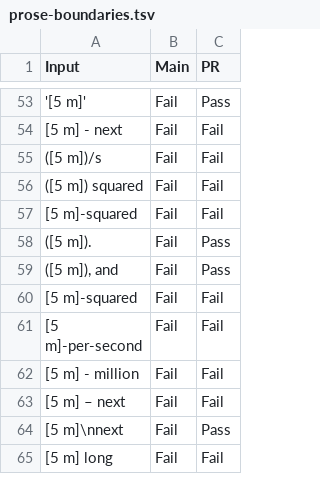
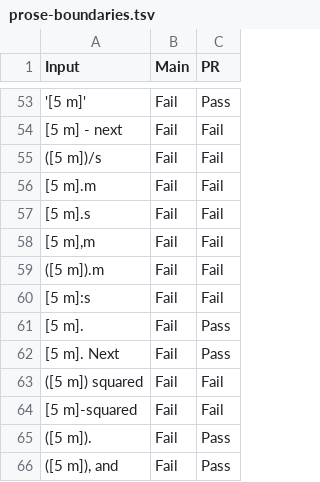
Before and after one commit to Cashara-io/eunomia, a TSV file: backend/src/views/ui/prose-boundaries.tsv, drawn as a sheet; only a part is shown, gaps mark what is left out; the shorter side is filled out with more unchanged rows; the diff names each change by its address in the sheet, - before the commit and + after, or states it on an @@ line.

Commit message:
Chat prose: nothing may attach after a custom-unit binding
5 m.m passed because a full stop was accepted without looking further.
Punctuation now ends the clause only when whitespace or the end follows.
Closers alone must end the line.

```diff
--- a/backend/src/views/ui/prose-boundaries.tsv
+++ b/backend/src/views/ui/prose-boundaries.tsv
+row 56: [5 m].m | Fail | Fail
+row 57: [5 m].s | Fail | Fail
+row 58: [5 m],m | Fail | Fail
+row 59: ([5 m]).m | Fail | Fail
+row 60: [5 m]:s | Fail | Fail
+row 61: [5 m]. | Fail | Pass
+row 62: [5 m]. Next | Fail | Pass
```
Also changed, not shown: 3 other files.
